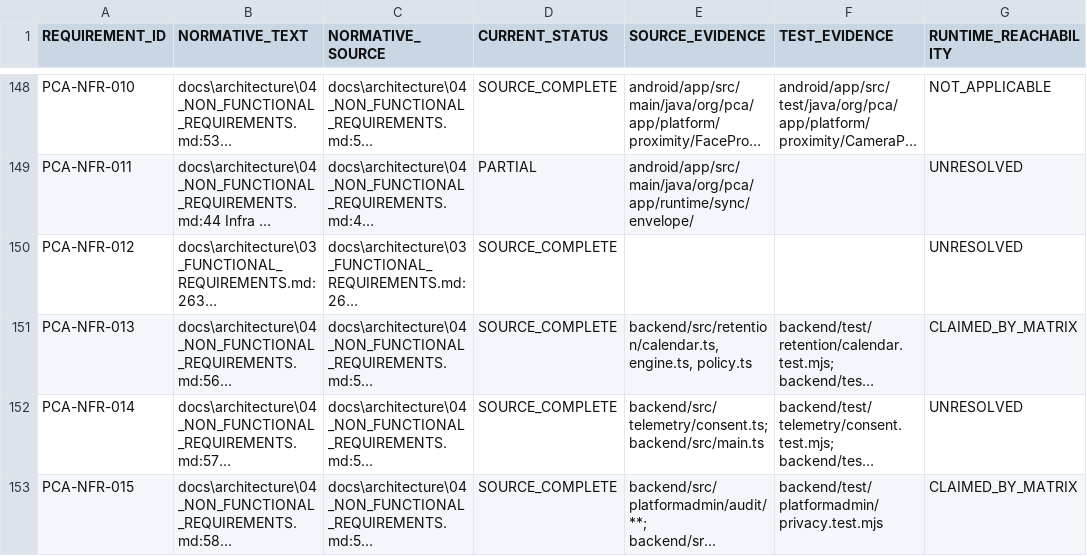
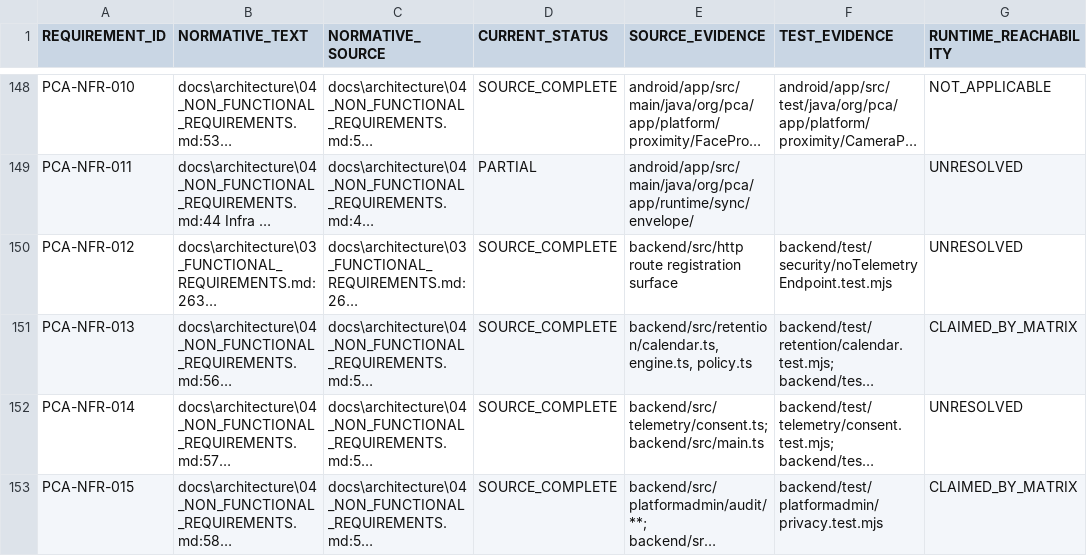
Before and after one commit to mosa-ali/PCA, a CSV file: .agent-runtime/manifests/pca-r3-final/R3_REQUIREMENT_AUDIT.csv, drawn as a sheet; only a part is shown, gaps mark what is left out; long unchanged cells end in …; the diff covers the shown part only; the diff names each change by its address in the sheet, - before the commit and + after, or states it on an @@ line.

```diff
--- a/.agent-runtime/manifests/pca-r3-final/R3_REQUIREMENT_AUDIT.csv
+++ b/.agent-runtime/manifests/pca-r3-final/R3_REQUIREMENT_AUDIT.csv
-E150 (SOURCE_EVIDENCE): (empty)
+E150 (SOURCE_EVIDENCE): backend/src/http route registration surface
-F150 (TEST_EVIDENCE): (empty)
+F150 (TEST_EVIDENCE): backend/test/security/noTelemetryEndpoint.test.mjs
```
Also changed, not shown: 38 edited cells elsewhere in this file, .agent-runtime/manifests/pca-r3-final/R3_EXTERNAL_GATE_REGISTER.csv, .agent-runtime/manifests/pca-r3-final/R3_SOURCE_BACKLOG.csv, 8 other files.
